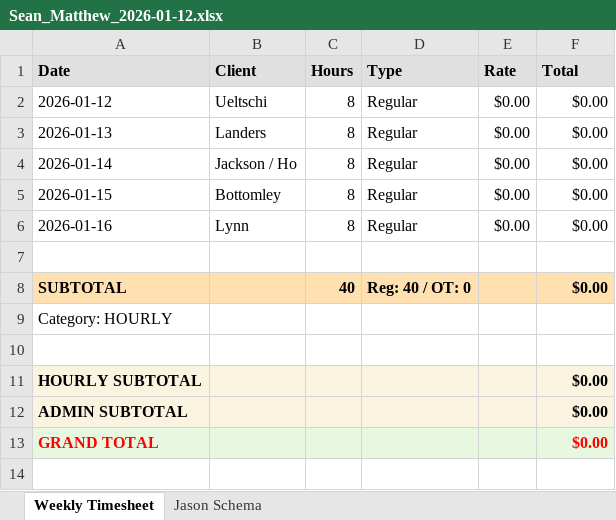
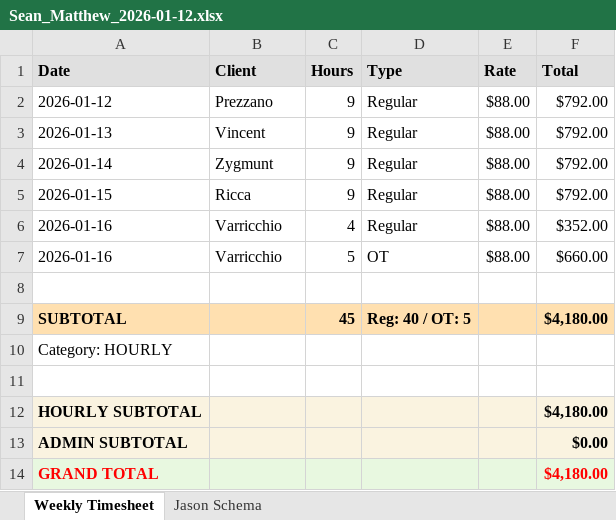
Before and after one commit to nathangonzalez/jcw_payroll, an Excel workbook: labor-timekeeper/exports/2026-01/2026-01-12/Sean_Matthew_2026-01-12.xlsx, sheet Weekly Timesheet, drawn as a sheet; values as stored, in another font and other column widths than the file's, no borders; addresses are those after the commit; the diff names each change by its address in the sheet, - before the commit and + after, or states it on an @@ line.

```diff
--- a/labor-timekeeper/exports/2026-01/2026-01-12/Sean_Matthew_2026-01-12.xlsx (sheet Weekly Timesheet)
+++ b/labor-timekeeper/exports/2026-01/2026-01-12/Sean_Matthew_2026-01-12.xlsx (sheet Weekly Timesheet)
-B2 (Client): Ueltschi
+B2 (Client): Prezzano
-C2:C5 (Hours): 8
+C2:C5 (Hours): 9
-E2:E6 (Rate): $0.00
+E2:E6 (Rate): $88.00
-F2:F5 (Total): $0.00
+F2:F5 (Total): $792.00
-B3 (Client): Landers
+B3 (Client): Vincent
-B4 (Client): Jackson / Ho
+B4 (Client): Zygmunt
-B5 (Client): Bottomley
+B5 (Client): Ricca
-B6 (Client): Lynn
+B6 (Client): Varricchio
-C6 (Hours): 8
+C6 (Hours): 4
-F6 (Total): $0.00
+F6 (Total): $352.00
+row 7: 2026-01-16 | Varricchio | 5 | OT | $88.00 | $660.00
-C9 (Hours): 40
+C9 (Hours): 45
-D9 (Type): Reg: 40 / OT: 0
+D9 (Type): Reg: 40 / OT: 5
-F9 (Total): $0.00
+F9 (Total): $4,180.00
-F12 (Total): $0.00
+F12 (Total): $4,180.00
-F14 (Total): $0.00
+F14 (Total): $4,180.00
```
Also changed, not shown: sheet Jason Schema, labor-timekeeper/exports/2025-12/2025-12-29/Doug_Kinsey_2025-12-29.xlsx, labor-timekeeper/exports/2025-12/2025-12-29/Sean_Matthew_2025-12-29.xlsx, 46 other files.
